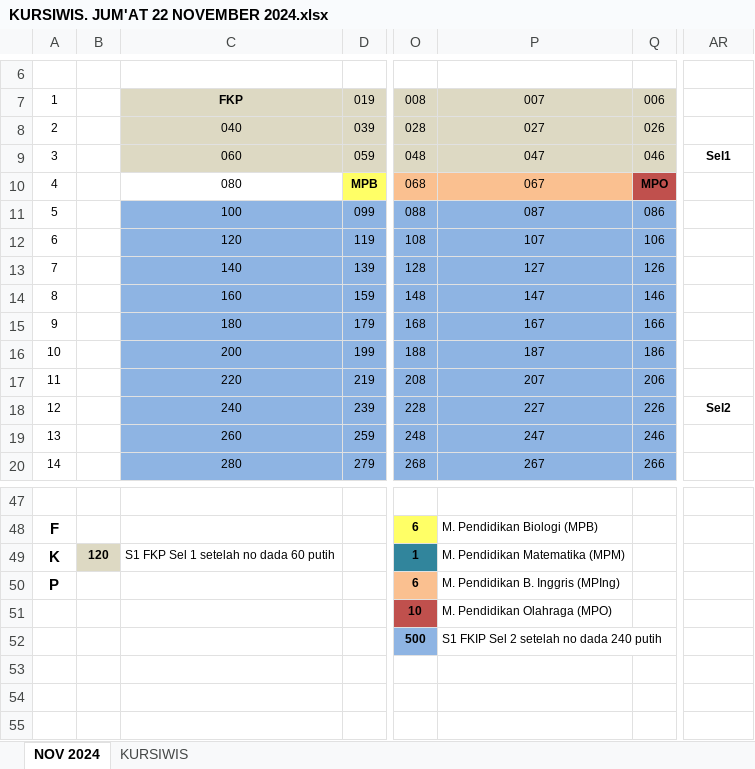
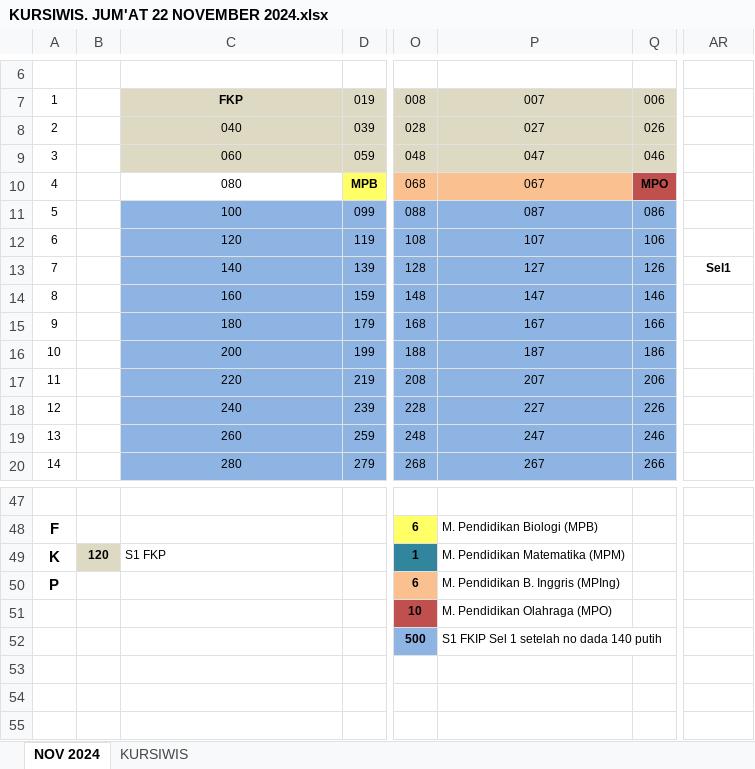
Before and after one commit to haryra/Denah-Wisuda-USK, an Excel workbook: KURSIWIS. JUM'AT 22 NOVEMBER 2024.xlsx, sheet NOV 2024, drawn as a sheet; only a part is shown, gaps mark what is left out; values as stored, in another font and other column widths than the file's, no borders; the diff names each change by its address in the sheet, - before the commit and + after, or states it on an @@ line.

Commit message:
Commit 5 Denah Wisuda USK 163
Hasil Penyusunan Denah Wisuda USK Periode 163 Hari ke 3, Jum'at 22 November 2024 ( Ubah Keterangan pada Selingan 1 setelah No Putih 140)

```diff
--- a/KURSIWIS. JUM'AT 22 NOVEMBER 2024.xlsx (sheet NOV 2024)
+++ b/KURSIWIS. JUM'AT 22 NOVEMBER 2024.xlsx (sheet NOV 2024)
-AR9: Sel1
+AR9: (empty)
-AR13: (empty)
+AR13: Sel1
-AR18: Sel2
+AR18: (empty)
-C49: S1 FKP Sel 1 setelah no dada 60 putih
+C49: S1 FKP
-P52: S1 FKIP Sel 2 setelah no dada 240 putih
+P52: S1 FKIP Sel 1 setelah no dada 140 putih
```
